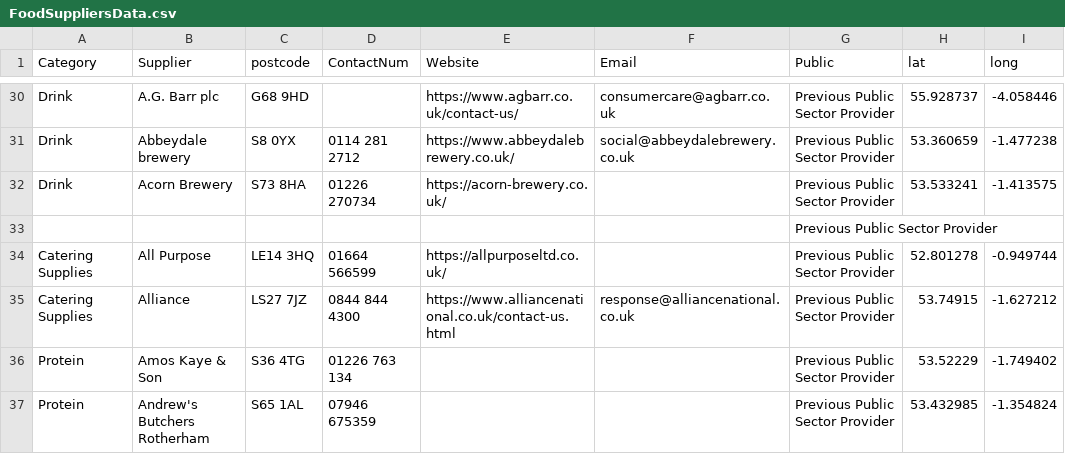
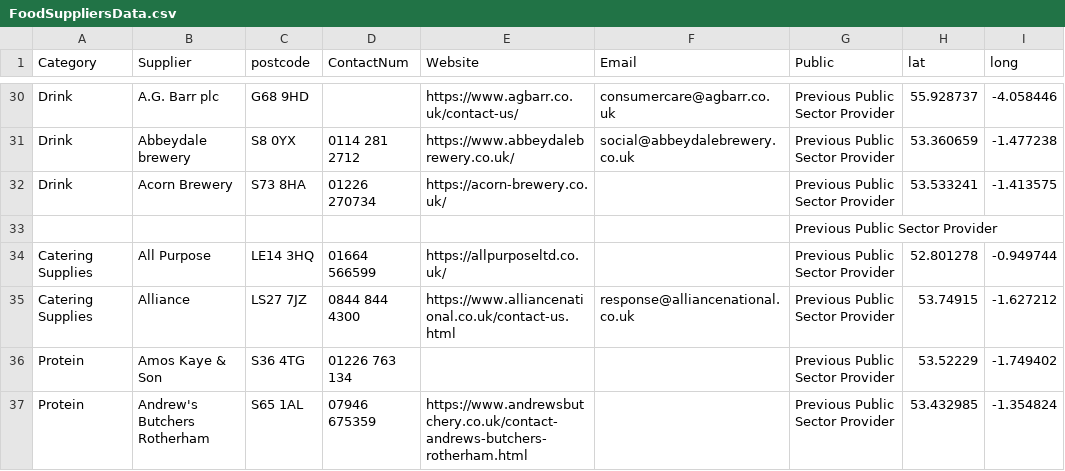
Before and after one commit to NiddCN/FoodSuppliers, a CSV file: Data/FoodSuppliersData.csv, drawn as a sheet; only a part is shown, gaps mark what is left out.

Commit message:
Automated update of CSV

```diff
--- a/Data/FoodSuppliersData.csv
+++ b/Data/FoodSuppliersData.csv
@@ -36,2 +36,2 @@ Catering Supplies,Alliance,LS27 7JZ,0844 844 4300,https://www.alliancenational.c
 Protein,Amos Kaye & Son,S36 4TG,01226 763 134,,,Previous Public Sector Provider,53.52229,-1.749402
-Protein,Andrew's Butchers Rotherham,S65 1AL,07946 675359,,,Previous Public Sector Provider,53.432985,-1.354824
+Protein,Andrew's Butchers Rotherham,S65 1AL,07946 675359,https://www.andrewsbutchery.co.uk/contact-andrews-butchers-rotherham.html,,Previous Public Sector Provider,53.432985,-1.354824
```
